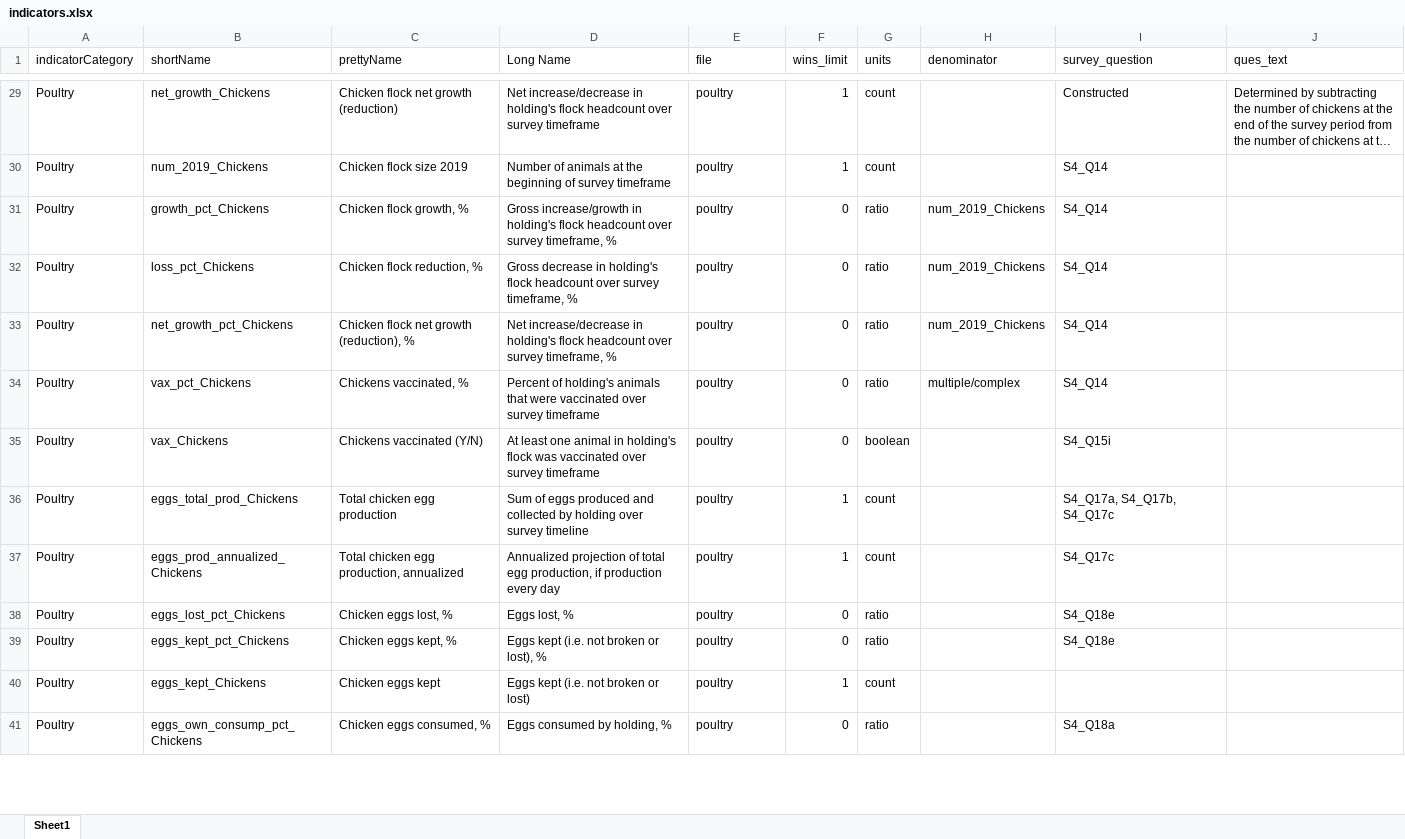
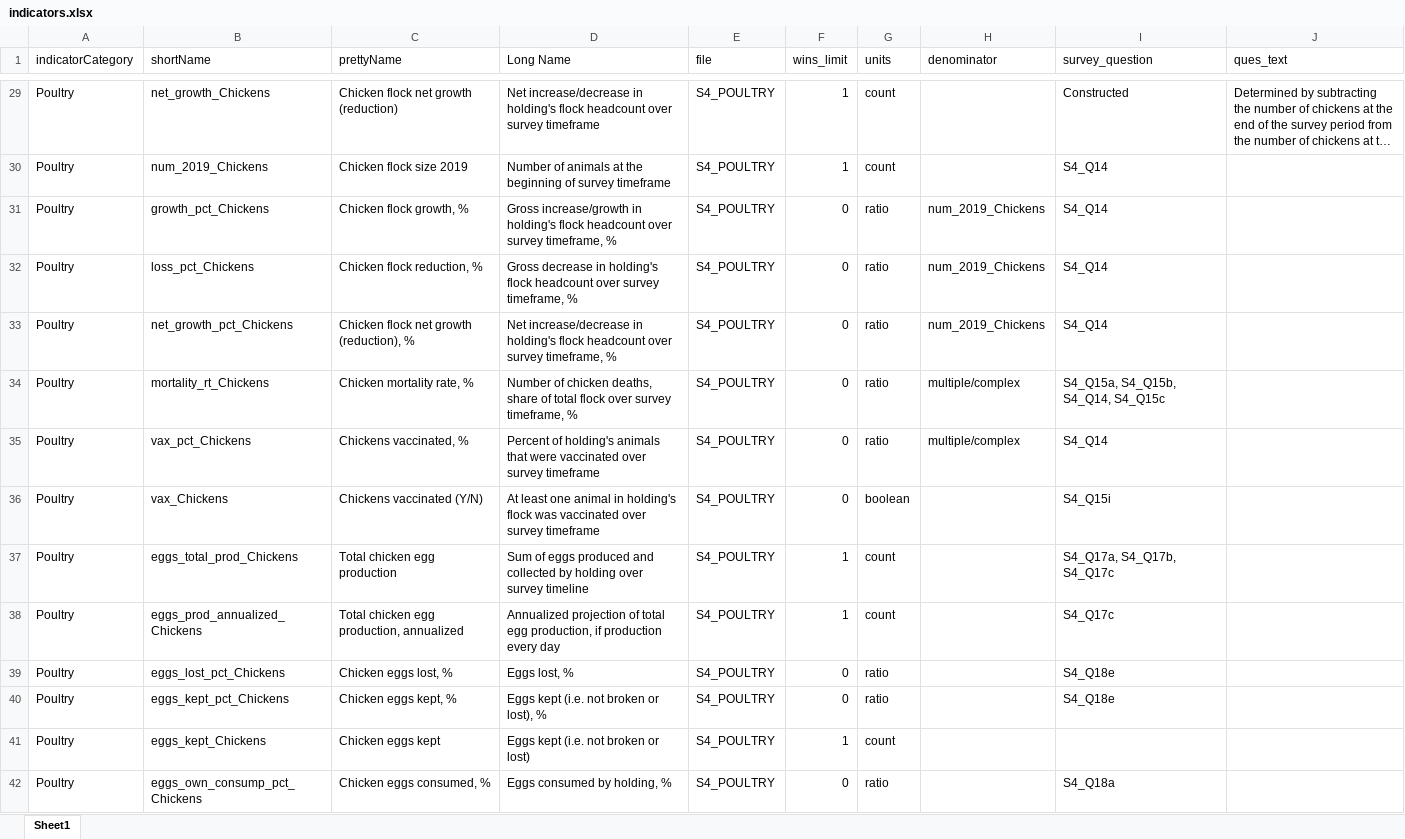
Before and after one commit to EvansSchoolPolicyAnalysisAndResearch/50x30_AQP, an Excel workbook: agquery/Update/indicators.xlsx, sheet Sheet1, drawn as a sheet; only a part is shown, gaps mark what is left out; long unchanged cells end in …; values as stored, in another font and other column widths than the file's, no borders; addresses are those after the commit; the diff covers the shown part only; the diff names each change by its address in the sheet, - before the commit and + after, or states it on an @@ line.

```diff
--- a/agquery/Update/indicators.xlsx (sheet Sheet1)
+++ b/agquery/Update/indicators.xlsx (sheet Sheet1)
-E29:E33 (file): poultry
+E29:E33 (file): S4_POULTRY
+row 34: Poultry | mortality_rt_Chickens | Chicken mortality rate, % | Number of chicken deaths, share of total flock over survey timeframe, % | S4_POULTRY | 0 | ratio | multiple/complex | S4_Q15a, S4_Q15b, S4_Q14, S4_Q15c
-E35:E42 (file): poultry
+E35:E42 (file): S4_POULTRY
```
Also changed, not shown: 5 added rows and 320 edited cells elsewhere in this sheet, agquery/Update/grouping_vars.xlsx, 3 other files.
